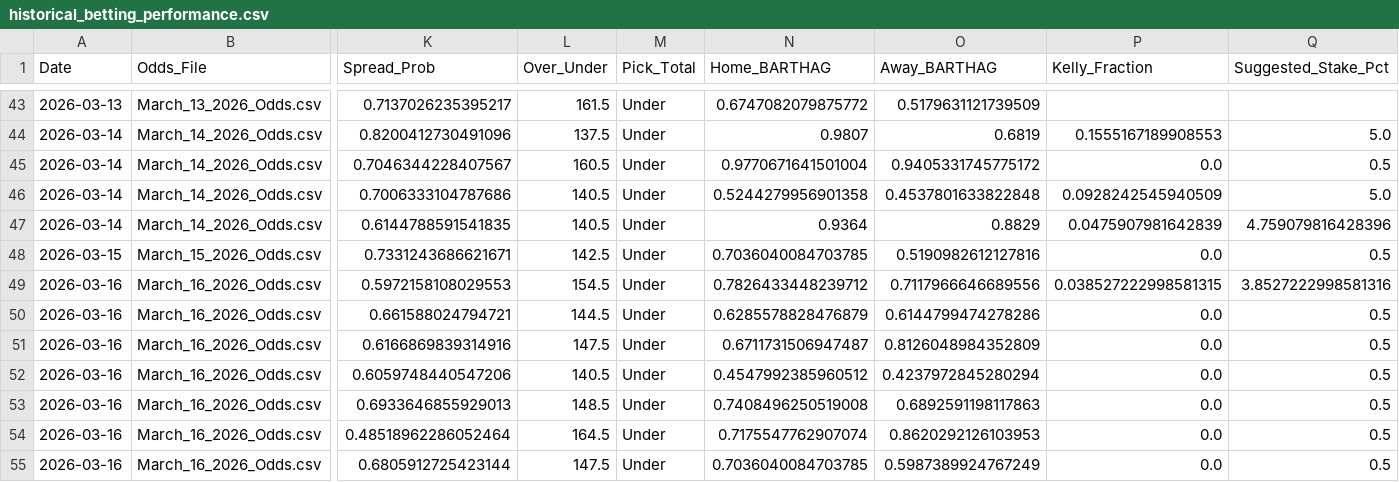
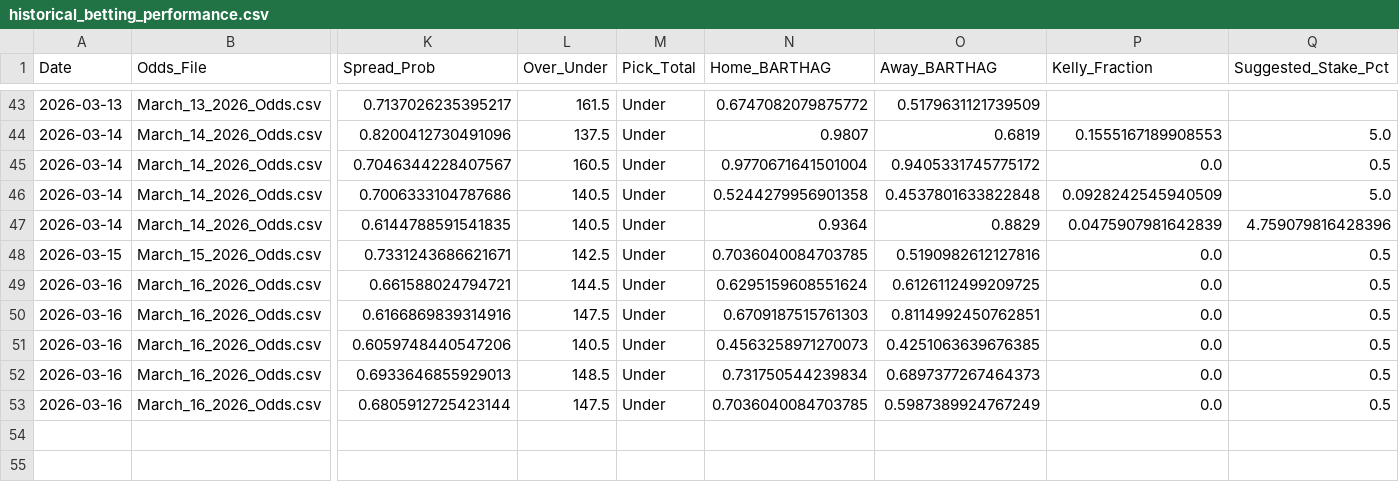
Before and after one commit to DaSeipel/bettingsim, a CSV file: data/historical_betting_performance.csv, drawn as a sheet; only a part is shown, gaps mark what is left out; removed rows and columns are numbered as before the commit, all else as after; rows hold the shown columns only; the diff names each change by its address in the sheet, - before the commit and + after, or states it on an @@ line.

```diff
--- a/data/historical_betting_performance.csv
+++ b/data/historical_betting_performance.csv
-row 49: 2026-03-16 | March_16_2026_Odds.csv | 0.5972158108029553 | 154.5 | Under | 0.7826433448239712 | 0.7117966646689556 | 0.038527222998581315 | 3.8527222998581316
-N49 (Home_BARTHAG): 0.6285578828476879
+N49 (Home_BARTHAG): 0.6295159608551624
-O49 (Away_BARTHAG): 0.6144799474278286
+O49 (Away_BARTHAG): 0.6126112499209725
-N50 (Home_BARTHAG): 0.6711731506947487
+N50 (Home_BARTHAG): 0.6709187515761303
-O50 (Away_BARTHAG): 0.8126048984352809
+O50 (Away_BARTHAG): 0.8114992450762851
-N51 (Home_BARTHAG): 0.4547992385960512
+N51 (Home_BARTHAG): 0.4563258971270073
-O51 (Away_BARTHAG): 0.4237972845280294
+O51 (Away_BARTHAG): 0.4251063639676385
-N52 (Home_BARTHAG): 0.7408496250519008
+N52 (Home_BARTHAG): 0.731750544239834
-O52 (Away_BARTHAG): 0.6892591198117863
+O52 (Away_BARTHAG): 0.6897377267464373
-row 54: 2026-03-16 | March_16_2026_Odds.csv | 0.48518962286052464 | 164.5 | Under | 0.7175547762907074 | 0.8620292126103953 | 0.0 | 0.5
```
Also changed, not shown: data/ncaab/team_stats_2026.csv, data/odds/March_16_2026_Odds.csv, 1 other file.
